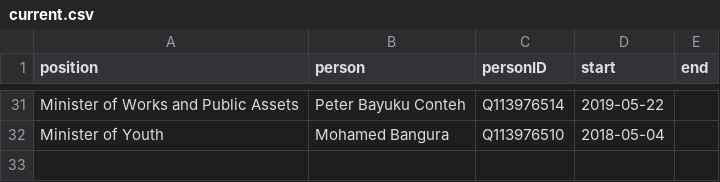
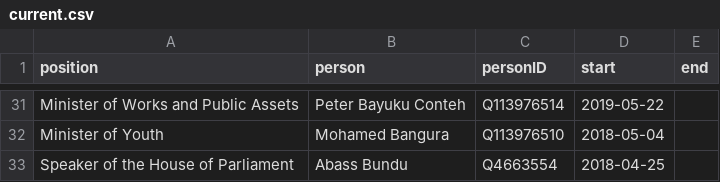
Before and after one commit to every-politician-scrapers/sierra-leone, a CSV file: html/current.csv, drawn as a sheet; only a part is shown, gaps mark what is left out.

```diff
--- a/html/current.csv
+++ b/html/current.csv
@@ -32 +32,2 @@ Minister of Works and Public Assets,Peter Bayuku Conteh,Q113976514,2019-05-22,
 Minister of Youth,Mohamed Bangura,Q113976510,2018-05-04,
+Speaker of the House of Parliament,Abass Bundu,Q4663554,2018-04-25,
```
Also changed, not shown: html/bio.csv, html/holders21.csv, 4 other files.
